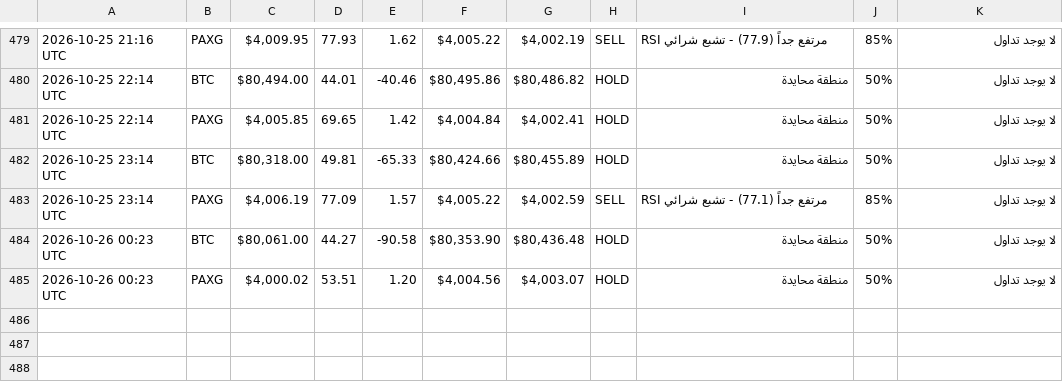
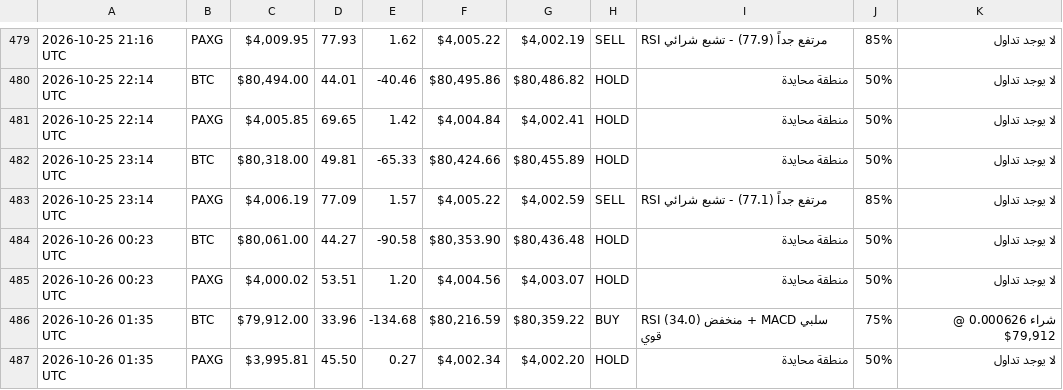
Before and after one commit to Akram1pot/trading-bot, a CSV file: trading_log.csv, drawn as a sheet; only a part is shown, gaps mark what is left out.

```diff
--- a/trading_log.csv
+++ b/trading_log.csv
@@ -485 +485,3 @@
 2026-10-26 00:23 UTC,PAXG,"$4,000.02",53.51,1.20,"$4,004.56","$4,003.07",HOLD,منطقة محايدة,50%,لا يوجد تداول
+2026-10-26 01:35 UTC,BTC,"$79,912.00",33.96,-134.68,"$80,216.59","$80,359.22",BUY,RSI منخفض (34.0) + MACD سلبي قوي,75%,"شراء 0.000626 @ $79,912"
+2026-10-26 01:35 UTC,PAXG,"$3,995.81",45.50,0.27,"$4,002.34","$4,002.20",HOLD,منطقة محايدة,50%,لا يوجد تداول
```
Also changed, not shown: 2 other files.
